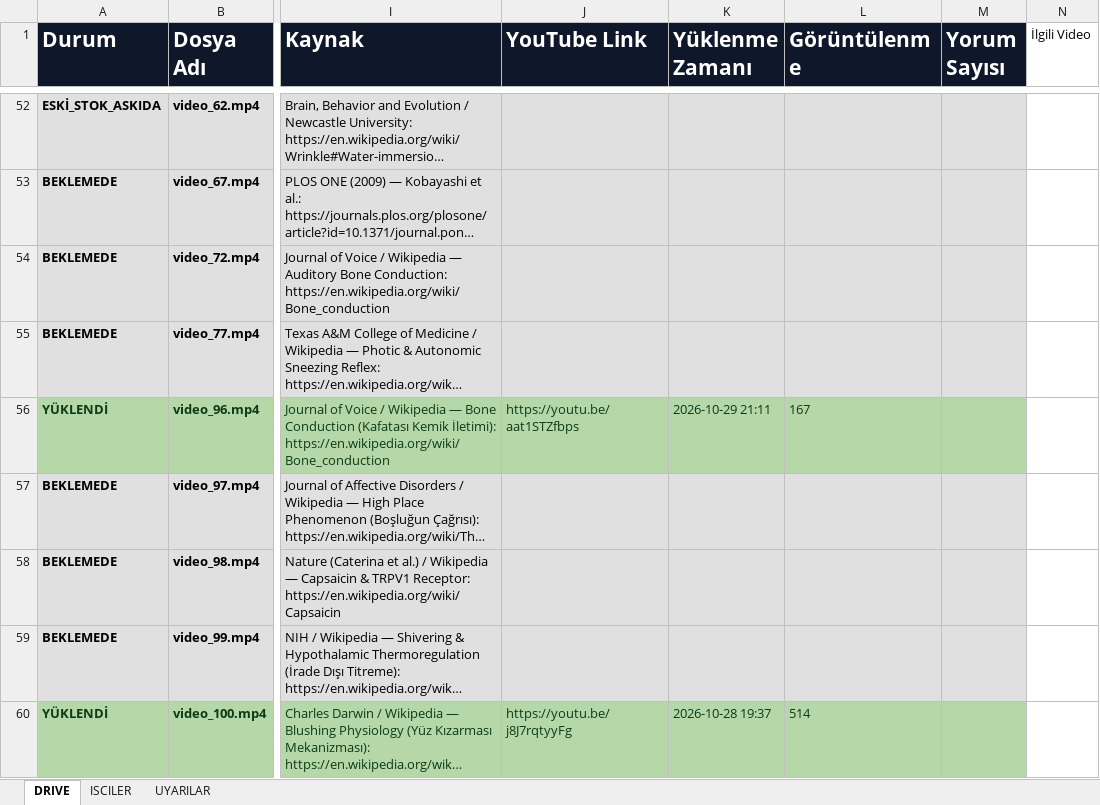
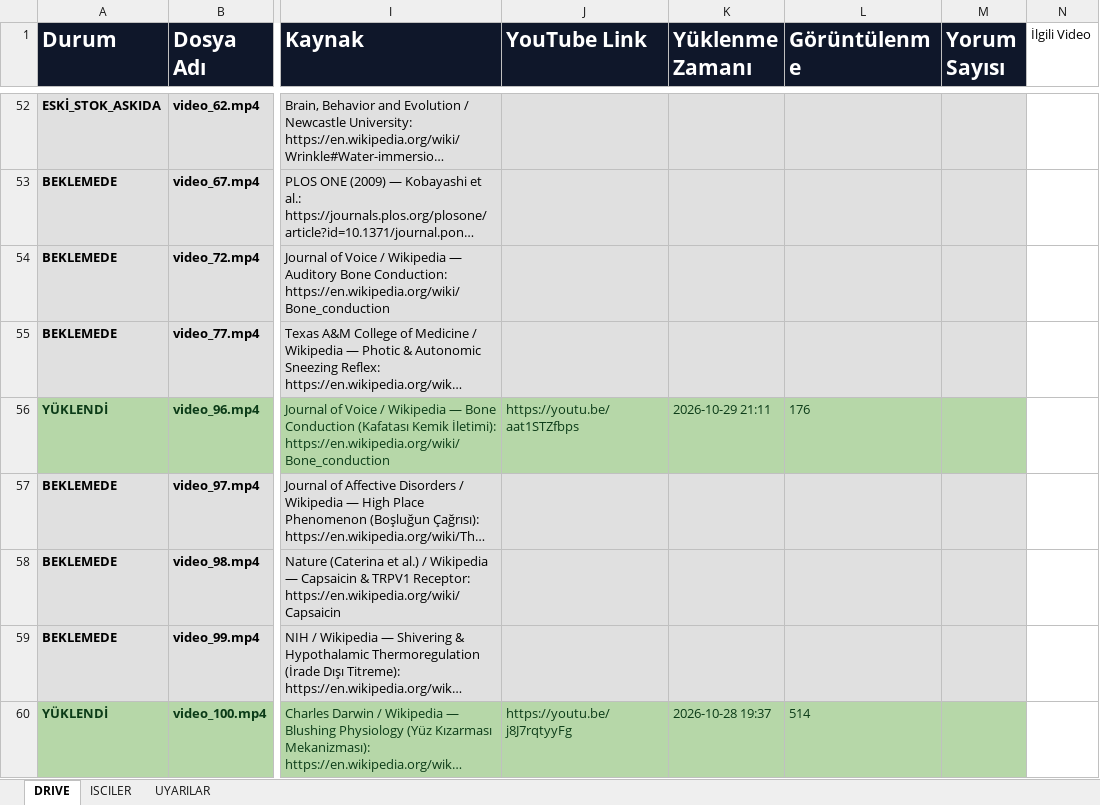
Before and after one commit to benngokhan/yt_auto_uploader, an Excel workbook: bilgidozu_yukleme_tablosu.xlsx, sheet DRIVE, drawn as a sheet; only a part is shown, gaps mark what is left out; long unchanged cells end in …; values as stored, in another font and other column widths than the file's, no borders; the diff covers the shown part only; the diff names each change by its address in the sheet, - before the commit and + after, or states it on an @@ line.

```diff
--- a/bilgidozu_yukleme_tablosu.xlsx (sheet DRIVE)
+++ b/bilgidozu_yukleme_tablosu.xlsx (sheet DRIVE)
-L56 (Görüntülenme): 167
+L56 (Görüntülenme): 176
```
Also changed, not shown: 26 edited cells elsewhere in this sheet, 1 other file.
